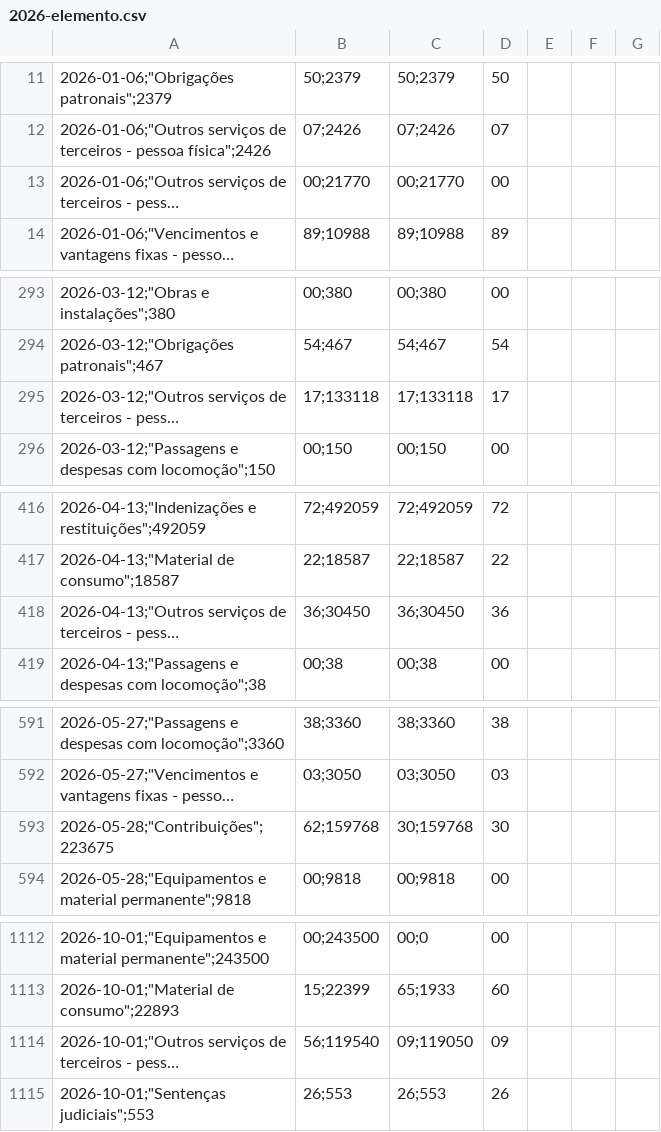
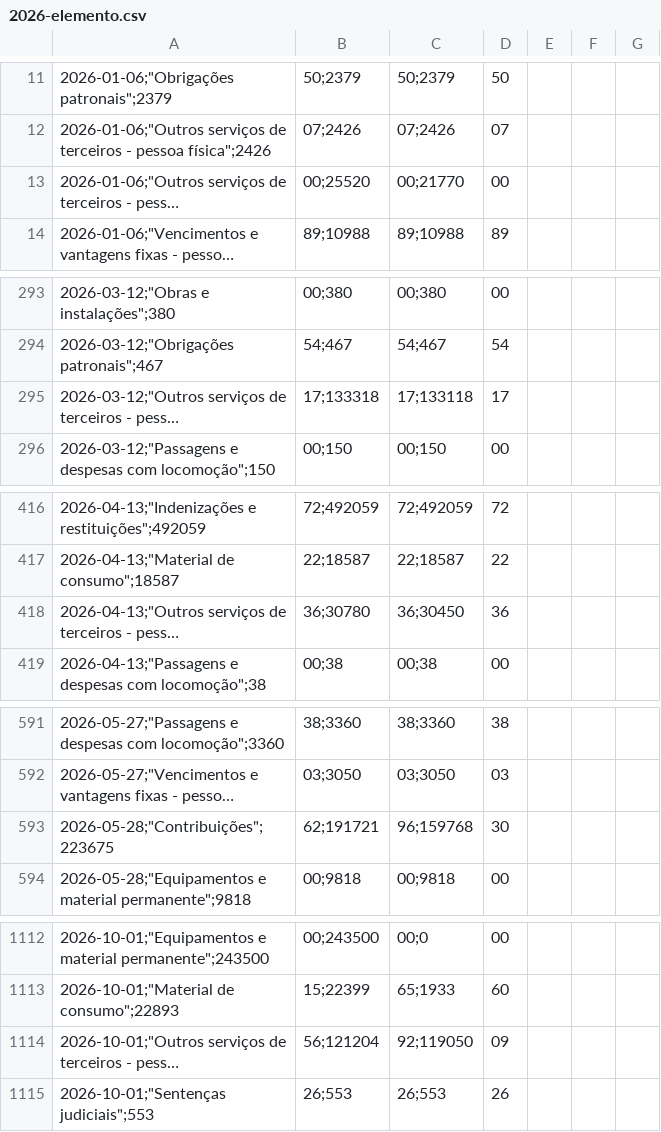
Before and after one commit to filipesfbr/gastometro-rolante, a CSV file: despesas/2026-elemento.csv, drawn as a sheet; only a part is shown, gaps mark what is left out; long unchanged cells end in …; the diff covers the shown part only; the diff names each change by its address in the sheet, - before the commit and + after, or states it on an @@ line.

```diff
--- a/despesas/2026-elemento.csv
+++ b/despesas/2026-elemento.csv
-B13: 00;21770
+B13: 00;25520
-B295: 17;133118
+B295: 17;133318
-B418: 36;30450
+B418: 36;30780
-B593: 62;159768
+B593: 62;191721
-C593: 30;159768
+C593: 96;159768
-B1114: 56;119540
+B1114: 56;121204
-C1114: 09;119050
+C1114: 92;119050
```
Also changed, not shown: 4 edited cells elsewhere in this file, despesas/2026-funcao.csv, despesas/2026-orgao.csv, 8 other files.
